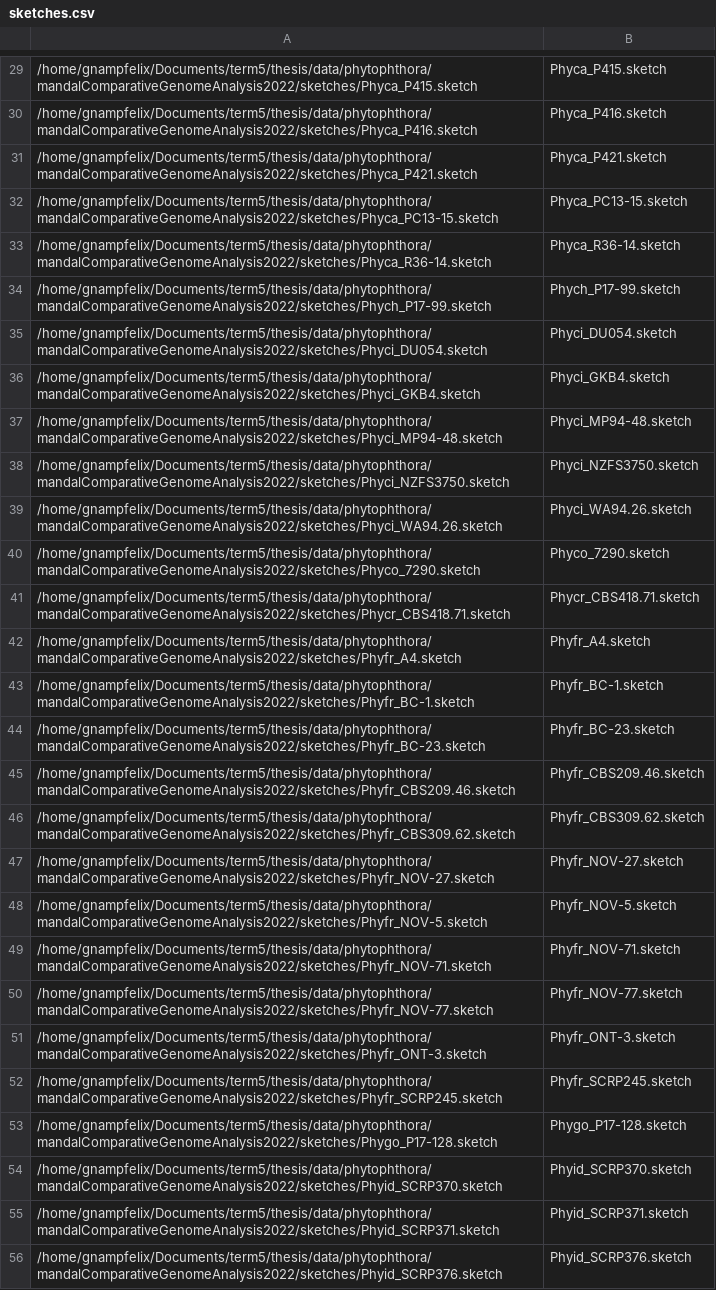
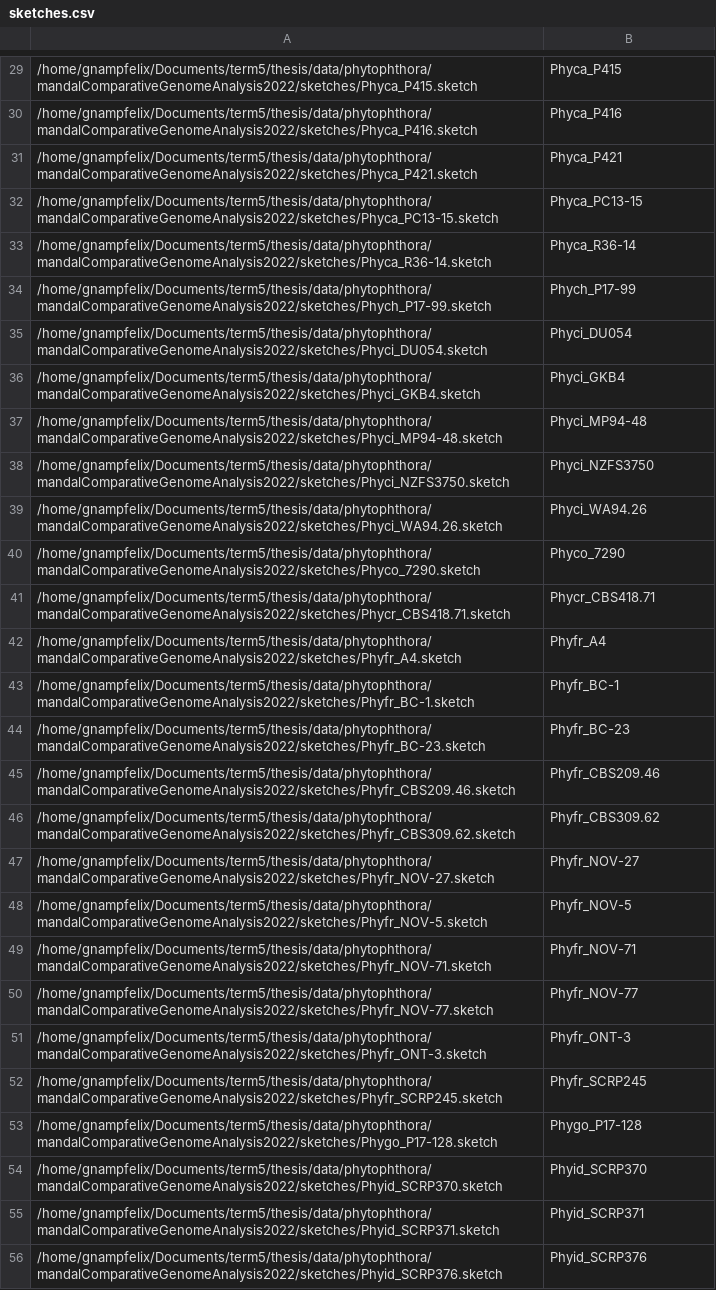
Before and after one commit to gnampfelix/thesis, a CSV file: analysis/mandalComparativeGenomeAnalysis2022/mine/sketches.csv, drawn as a sheet; only a part is shown, gaps mark what is left out; the diff covers the shown part only; the diff names each change by its address in the sheet, - before the commit and + after, or states it on an @@ line.

```diff
--- a/analysis/mandalComparativeGenomeAnalysis2022/mine/sketches.csv
+++ b/analysis/mandalComparativeGenomeAnalysis2022/mine/sketches.csv
-B29: Phyca_P415.sketch
+B29: Phyca_P415
-B30: Phyca_P416.sketch
+B30: Phyca_P416
-B31: Phyca_P421.sketch
+B31: Phyca_P421
-B32: Phyca_PC13-15.sketch
+B32: Phyca_PC13-15
-B33: Phyca_R36-14.sketch
+B33: Phyca_R36-14
-B34: Phych_P17-99.sketch
+B34: Phych_P17-99
-B35: Phyci_DU054.sketch
+B35: Phyci_DU054
-B36: Phyci_GKB4.sketch
+B36: Phyci_GKB4
-B37: Phyci_MP94-48.sketch
+B37: Phyci_MP94-48
-B38: Phyci_NZFS3750.sketch
+B38: Phyci_NZFS3750
-B39: Phyci_WA94.26.sketch
+B39: Phyci_WA94.26
-B40: Phyco_7290.sketch
+B40: Phyco_7290
-B41: Phycr_CBS418.71.sketch
+B41: Phycr_CBS418.71
-B42: Phyfr_A4.sketch
+B42: Phyfr_A4
-B43: Phyfr_BC-1.sketch
+B43: Phyfr_BC-1
-B44: Phyfr_BC-23.sketch
+B44: Phyfr_BC-23
-B45: Phyfr_CBS209.46.sketch
+B45: Phyfr_CBS209.46
-B46: Phyfr_CBS309.62.sketch
+B46: Phyfr_CBS309.62
-B47: Phyfr_NOV-27.sketch
+B47: Phyfr_NOV-27
-B48: Phyfr_NOV-5.sketch
+B48: Phyfr_NOV-5
-B49: Phyfr_NOV-71.sketch
+B49: Phyfr_NOV-71
-B50: Phyfr_NOV-77.sketch
+B50: Phyfr_NOV-77
-B51: Phyfr_ONT-3.sketch
+B51: Phyfr_ONT-3
-B52: Phyfr_SCRP245.sketch
+B52: Phyfr_SCRP245
-B53: Phygo_P17-128.sketch
+B53: Phygo_P17-128
-B54: Phyid_SCRP370.sketch
+B54: Phyid_SCRP370
-B55: Phyid_SCRP371.sketch
+B55: Phyid_SCRP371
-B56: Phyid_SCRP376.sketch
+B56: Phyid_SCRP376
```
Also changed, not shown: 100 edited cells elsewhere in this file, 7 other files.
